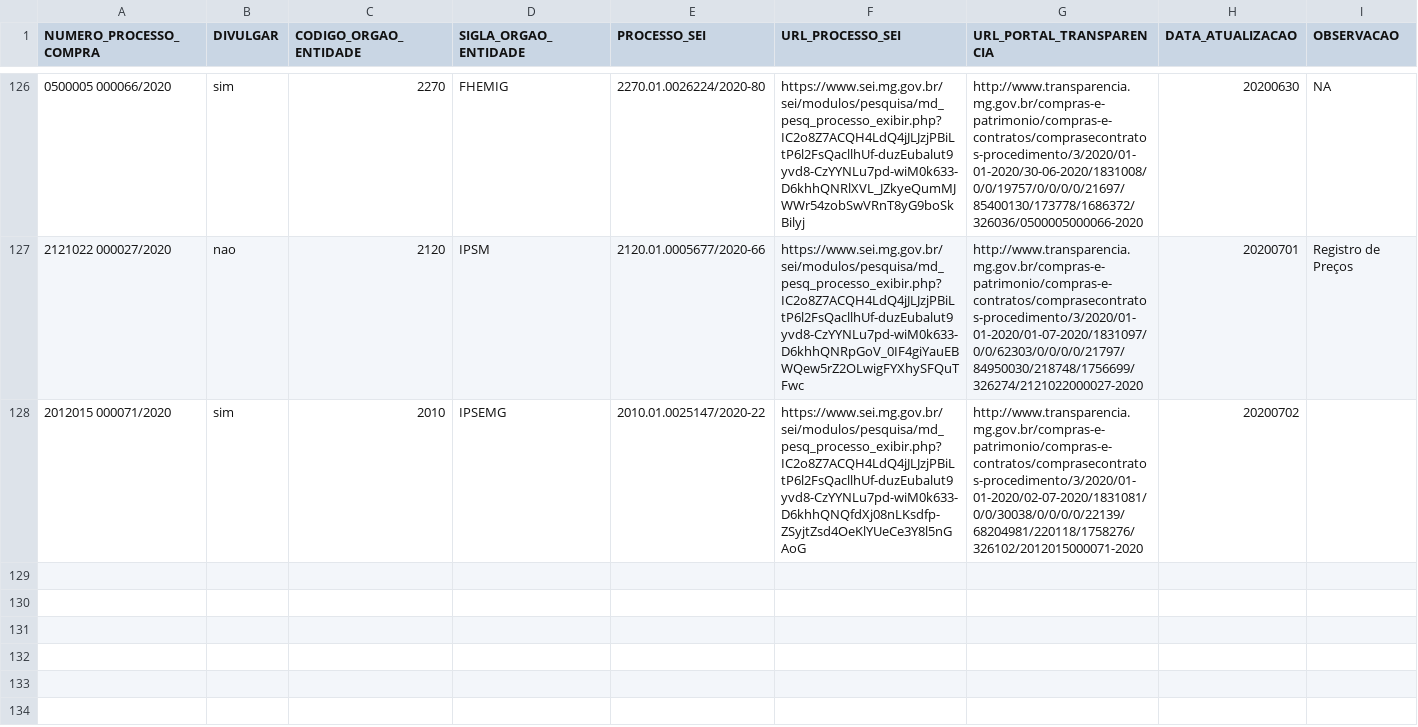
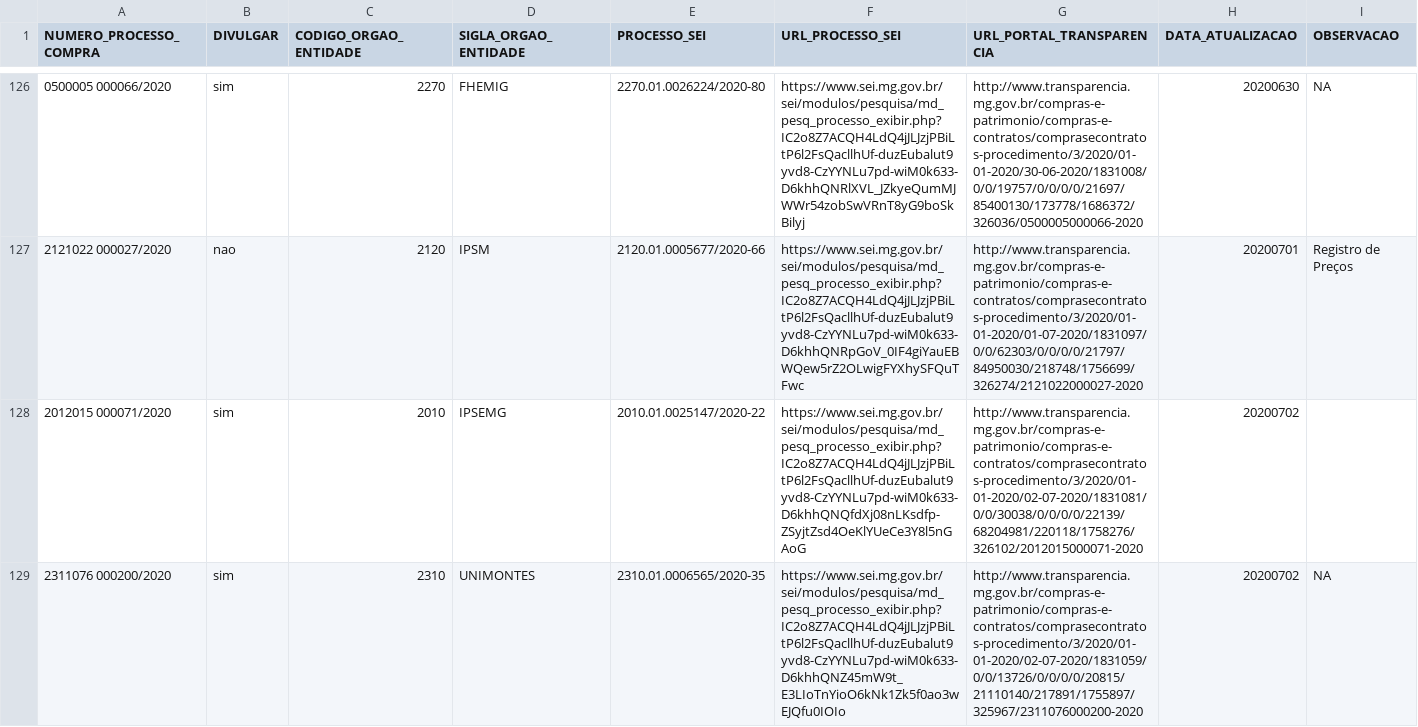
Before and after one commit to transparencia-mg/dt-contratacoes-coronavirus, a CSV file: data-raw/compras-coronavirus-controle.csv, drawn as a sheet; only a part is shown, gaps mark what is left out; the diff names each change by its address in the sheet, - before the commit and + after, or states it on an @@ line.

Commit message:
Incluir processo de compra da UNIMONTES na planilha controle

```diff
--- a/data-raw/compras-coronavirus-controle.csv
+++ b/data-raw/compras-coronavirus-controle.csv
+row 129: 2311076 000200/2020 | sim | 2310 | UNIMONTES | 2310.01.0006565/2020-35 | https://www.sei.mg.gov.br/sei/modulos/pesquisa/md_pesq_processo_exibir.php?IC2o8Z7ACQH4LdQ4jJLJzjPBiLtP6l2FsQacllhUf-duzEubalut9yvd8-CzYYNLu7pd-wiM0k633-D6khhQNZ45mW9t_E3LIoTnYioO6kNk1Zk5f0ao3wEJQfu0IOIo | http://www.transparencia.mg.gov.br/compras-e-patrimonio/compras-e-contratos/comprasecontratos-procedimento/3/2020/01-01-2020/02-07-2020/1831059/0/0/13726/0/0/0/0/20815/21110140/217891/1755897/325967/2311076000200-2020 | 20200702 | NA
```
